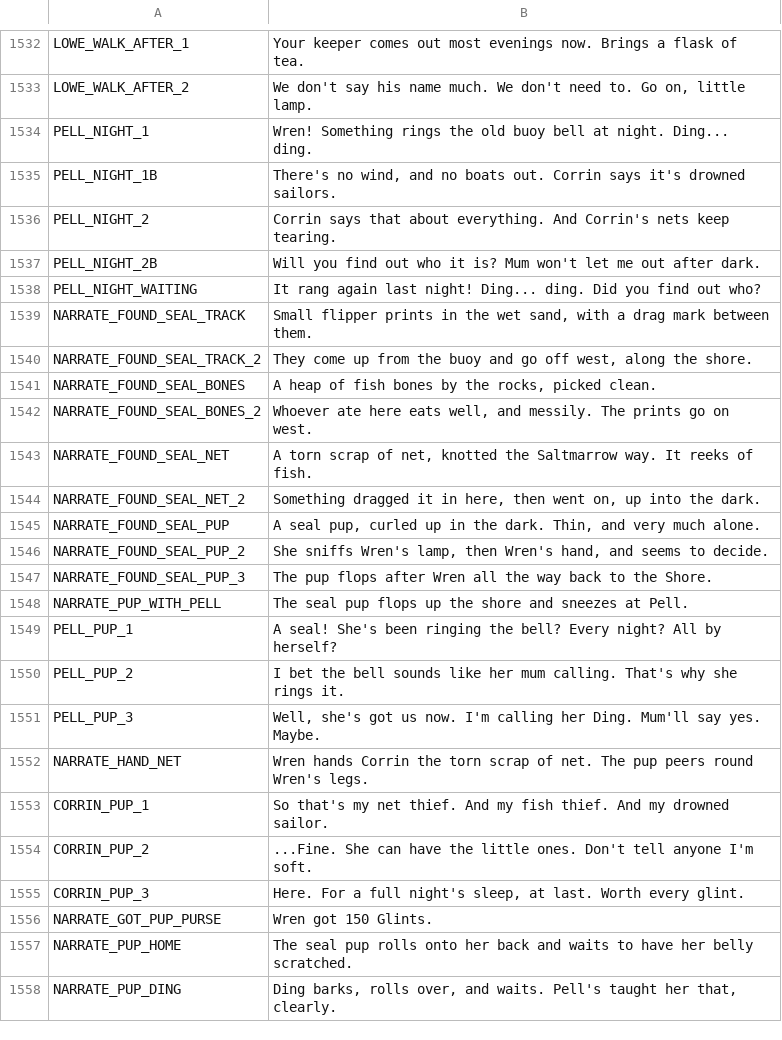
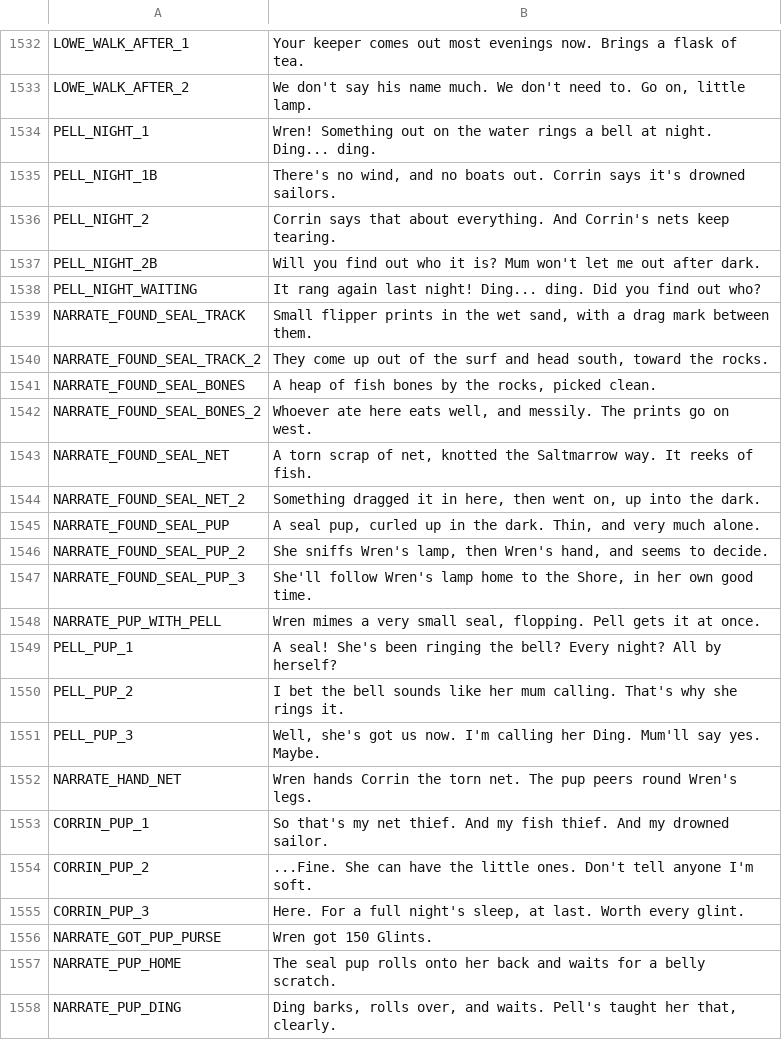
Before and after one commit to ashciraulo/Leviathan, a CSV file: locale/strings.csv, drawn as a sheet; only a part is shown, gaps mark what is left out.

```diff
--- a/locale/strings.csv
+++ b/locale/strings.csv
@@ -1533,3 +1533,3 @@ LOWE_WALK_AFTER_1,"Your keeper comes out most evenings now. Brings a flask of te
 LOWE_WALK_AFTER_2,"We don't say his name much. We don't need to. Go on, little lamp."
-PELL_NIGHT_1,"Wren! Something rings the old buoy bell at night. Ding... ding."
+PELL_NIGHT_1,"Wren! Something out on the water rings a bell at night. Ding... ding."
 PELL_NIGHT_1B,"There's no wind, and no boats out. Corrin says it's drowned sailors."
@@ -1539,3 +1539,3 @@ PELL_NIGHT_WAITING,"It rang again last night! Ding... ding. Did you find out who
 NARRATE_FOUND_SEAL_TRACK,"Small flipper prints in the wet sand, with a drag mark between them."
-NARRATE_FOUND_SEAL_TRACK_2,"They come up from the buoy and go off west, along the shore."
+NARRATE_FOUND_SEAL_TRACK_2,"They come up out of the surf and head south, toward the rocks."
 NARRATE_FOUND_SEAL_BONES,"A heap of fish bones by the rocks, picked clean."
@@ -1546,4 +1546,4 @@ NARRATE_FOUND_SEAL_PUP,"A seal pup, curled up in the dark. Thin, and very much a
 NARRATE_FOUND_SEAL_PUP_2,"She sniffs Wren's lamp, then Wren's hand, and seems to decide."
-NARRATE_FOUND_SEAL_PUP_3,The pup flops after Wren all the way back to the Shore.
-NARRATE_PUP_WITH_PELL,The seal pup flops up the shore and sneezes at Pell.
+NARRATE_FOUND_SEAL_PUP_3,"She'll follow Wren's lamp home to the Shore, in her own good time."
+NARRATE_PUP_WITH_PELL,"Wren mimes a very small seal, flopping. Pell gets it at once."
 PELL_PUP_1,"A seal! She's been ringing the bell? Every night? All by herself?"
@@ -1551,3 +1551,3 @@ PELL_PUP_2,"I bet the bell sounds like her mum calling. That's why she rings it.
 PELL_PUP_3,"Well, she's got us now. I'm calling her Ding. Mum'll say yes. Maybe."
-NARRATE_HAND_NET,Wren hands Corrin the torn scrap of net. The pup peers round Wren's legs.
+NARRATE_HAND_NET,"Wren hands Corrin the torn net. The pup peers round Wren's legs."
 CORRIN_PUP_1,"So that's my net thief. And my fish thief. And my drowned sailor."
@@ -1556,3 +1556,3 @@ CORRIN_PUP_3,"Here. For a full night's sleep, at last. Worth every glint."
 NARRATE_GOT_PUP_PURSE,Wren got 150 Glints.
-NARRATE_PUP_HOME,The seal pup rolls onto her back and waits to have her belly scratched.
+NARRATE_PUP_HOME,"The seal pup rolls onto her back and waits for a belly scratch."
 NARRATE_PUP_DING,"Ding barks, rolls over, and waits. Pell's taught her that, clearly."
```
Also changed, not shown: 4 other files.
